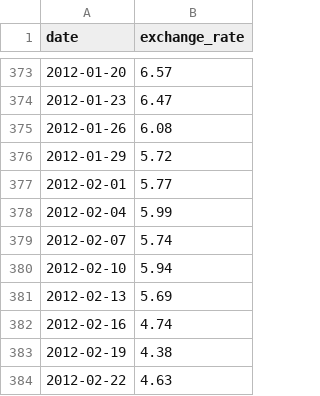
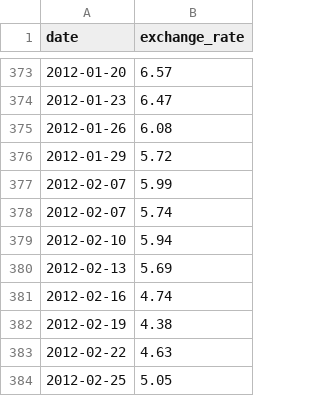
Before and after one commit to margauuuuuxx/CPP, a CSV file: CPP_module09/ex00/data.csv, drawn as a sheet; only a part is shown, gaps mark what is left out; the shorter side is filled out with more unchanged rows.

```diff
--- a/CPP_module09/ex00/data.csv
+++ b/CPP_module09/ex00/data.csv
@@ -376,4 +376,3 @@ date,exchange_rate
 2012-01-29,5.72
-2012-02-01,5.77
-2012-02-04,5.99
+2012-02-07,5.99
 2012-02-07,5.74
```
Also changed, not shown: 3 other files.
